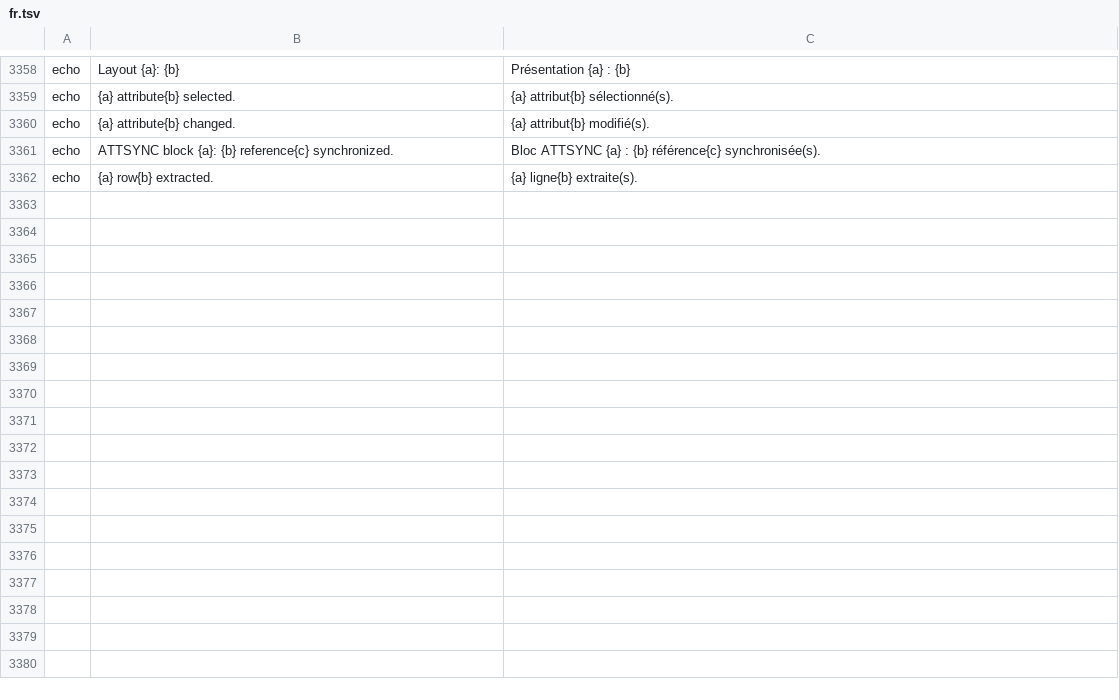
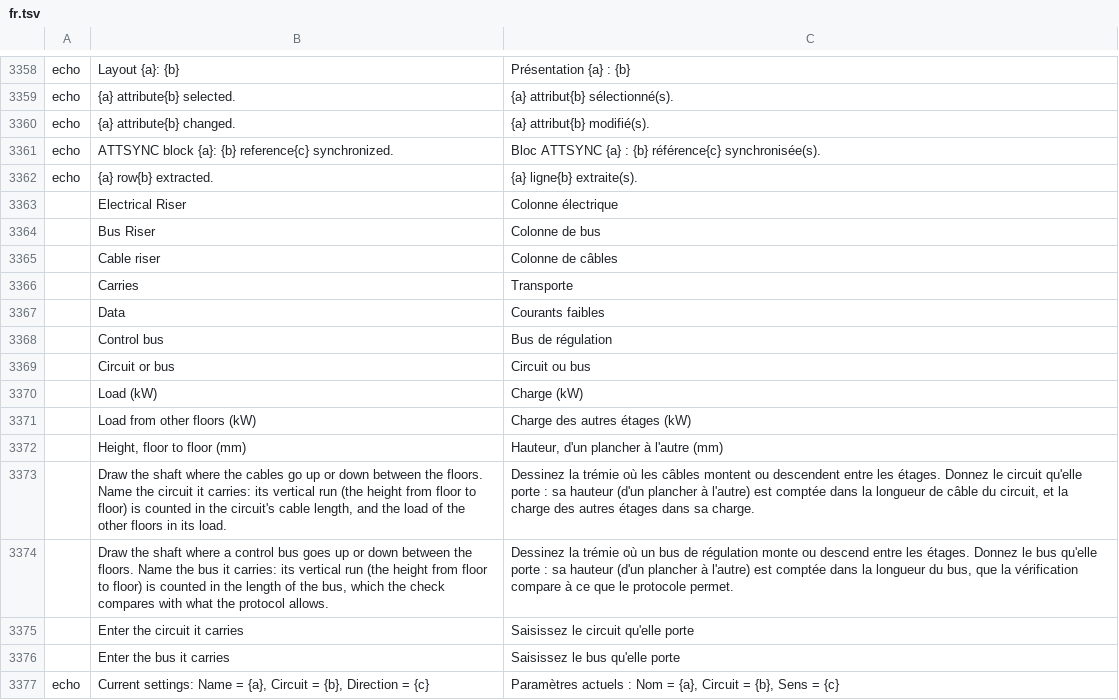
Before and after one commit to Dievartis/cadcraft, a TSV file: crates/ui-egui/src/i18n/fr.tsv, drawn as a sheet; only a part is shown, gaps mark what is left out; the diff names each change by its address in the sheet, - before the commit and + after, or states it on an @@ line.

Commit message:
perso: riser arrows point the way the air goes with the whole flow on the unit side; electrical and bus risers

```diff
--- a/crates/ui-egui/src/i18n/fr.tsv
+++ b/crates/ui-egui/src/i18n/fr.tsv
+row 3363:  | Electrical Riser | Colonne électrique
+row 3364:  | Bus Riser | Colonne de bus
+row 3365:  | Cable riser | Colonne de câbles
+row 3366:  | Carries | Transporte
+row 3367:  | Data | Courants faibles
+row 3368:  | Control bus | Bus de régulation
+row 3369:  | Circuit or bus | Circuit ou bus
+row 3370:  | Load (kW) | Charge (kW)
+row 3371:  | Load from other floors (kW) | Charge des autres étages (kW)
+row 3372:  | Height, floor to floor (mm) | Hauteur, d'un plancher à l'autre (mm)
+row 3373:  | Draw the shaft where the cables go up or down between the floors. Name the circuit it carries: its vertical run (the height from floor to floor) is counted in the circuit's cable length, and the load of the other floors in its load. | Dessinez la trémie où les câbles montent ou descendent entre les étages. Donnez le circuit qu'elle porte : sa hauteur (d'un plancher à l'autre) est comptée dans la longueur de câble du circuit, et la charge des autres étages dans sa charge.
+row 3374:  | Draw the shaft where a control bus goes up or down between the floors. Name the bus it carries: its vertical run (the height from floor to floor) is counted in the length of the bus, which the check compares with what the protocol allows. | Dessinez la trémie où un bus de régulation monte ou descend entre les étages. Donnez le bus qu'elle porte : sa hauteur (d'un plancher à l'autre) est comptée dans la longueur du bus, que la vérification compare à ce que le protocole permet.
+row 3375:  | Enter the circuit it carries | Saisissez le circuit qu'elle porte
+row 3376:  | Enter the bus it carries | Saisissez le bus qu'elle porte
+row 3377: echo | Current settings: Name = {a}, Circuit = {b}, Direction = {c} | Paramètres actuels : Nom = {a}, Circuit = {b}, Sens = {c}
```
Also changed, not shown: crates/ui-egui/src/i18n/zh.tsv, 14 other files.
